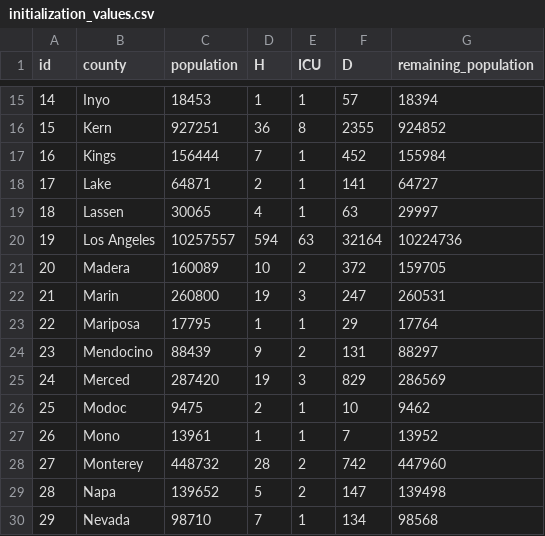
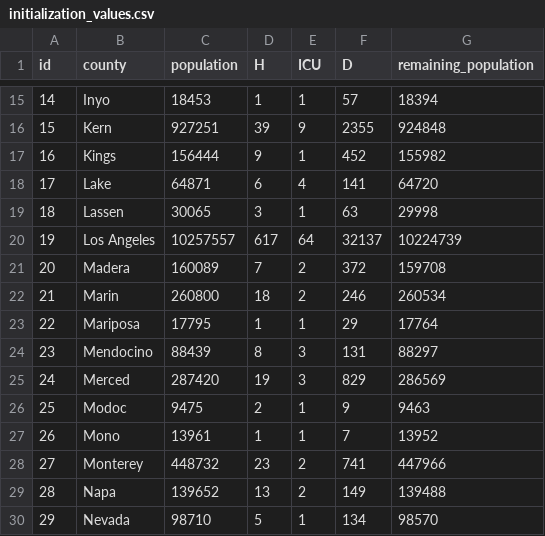
Before and after one commit to damonbayer/covid_SEIHR_county, a CSV file: data/initialization_values.csv, drawn as a sheet; only a part is shown, gaps mark what is left out; the diff covers the shown part only.

```diff
--- a/data/initialization_values.csv
+++ b/data/initialization_values.csv
@@ -15,16 +15,16 @@ id,county,population,H,ICU,D,remaining_population
 14,Inyo,18453,1,1,57,18394
-15,Kern,927251,36,8,2355,924852
-16,Kings,156444,7,1,452,155984
-17,Lake,64871,2,1,141,64727
-18,Lassen,30065,4,1,63,29997
-19,Los Angeles,10257557,594,63,32164,10224736
-20,Madera,160089,10,2,372,159705
-21,Marin,260800,19,3,247,260531
+15,Kern,927251,39,9,2355,924848
+16,Kings,156444,9,1,452,155982
+17,Lake,64871,6,4,141,64720
+18,Lassen,30065,3,1,63,29998
+19,Los Angeles,10257557,617,64,32137,10224739
+20,Madera,160089,7,2,372,159708
+21,Marin,260800,18,2,246,260534
 22,Mariposa,17795,1,1,29,17764
-23,Mendocino,88439,9,2,131,88297
+23,Mendocino,88439,8,3,131,88297
 24,Merced,287420,19,3,829,286569
-25,Modoc,9475,2,1,10,9462
+25,Modoc,9475,2,1,9,9463
 26,Mono,13961,1,1,7,13952
-27,Monterey,448732,28,2,742,447960
-28,Napa,139652,5,2,147,139498
-29,Nevada,98710,7,1,134,98568
+27,Monterey,448732,23,2,741,447966
+28,Napa,139652,13,2,149,139488
+29,Nevada,98710,5,1,134,98570
```
Also changed, not shown: 130 edited cells elsewhere in this file, 15 other files.
